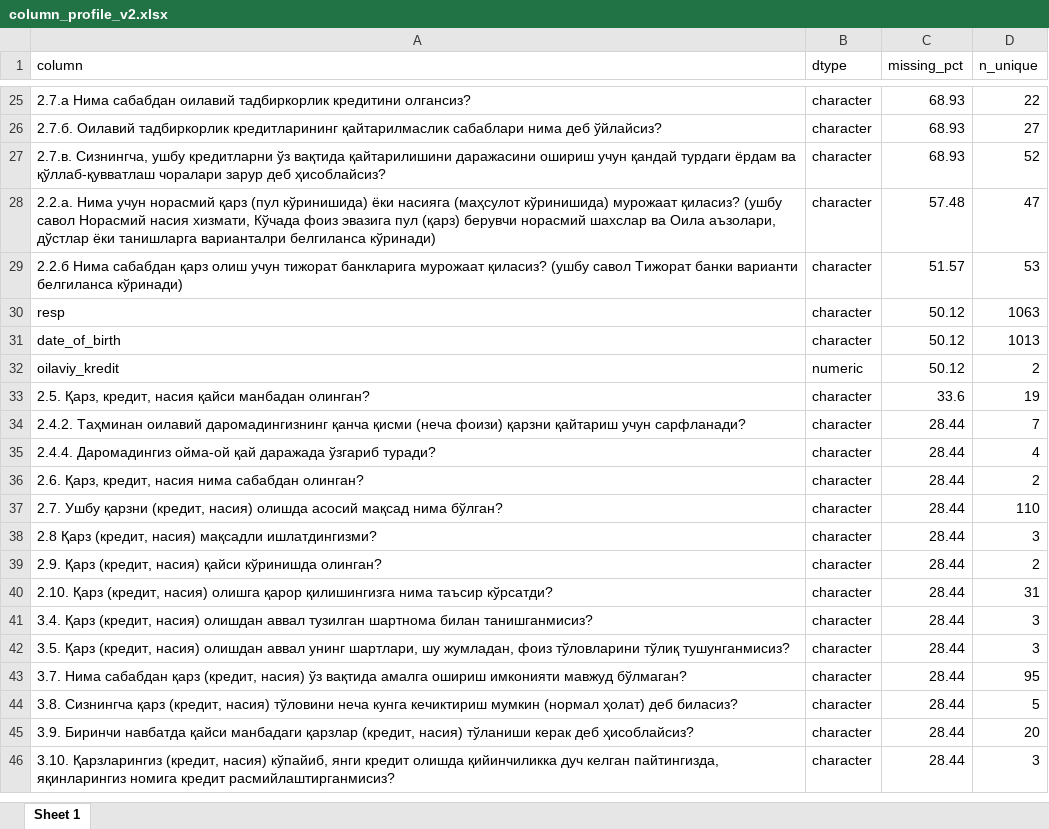
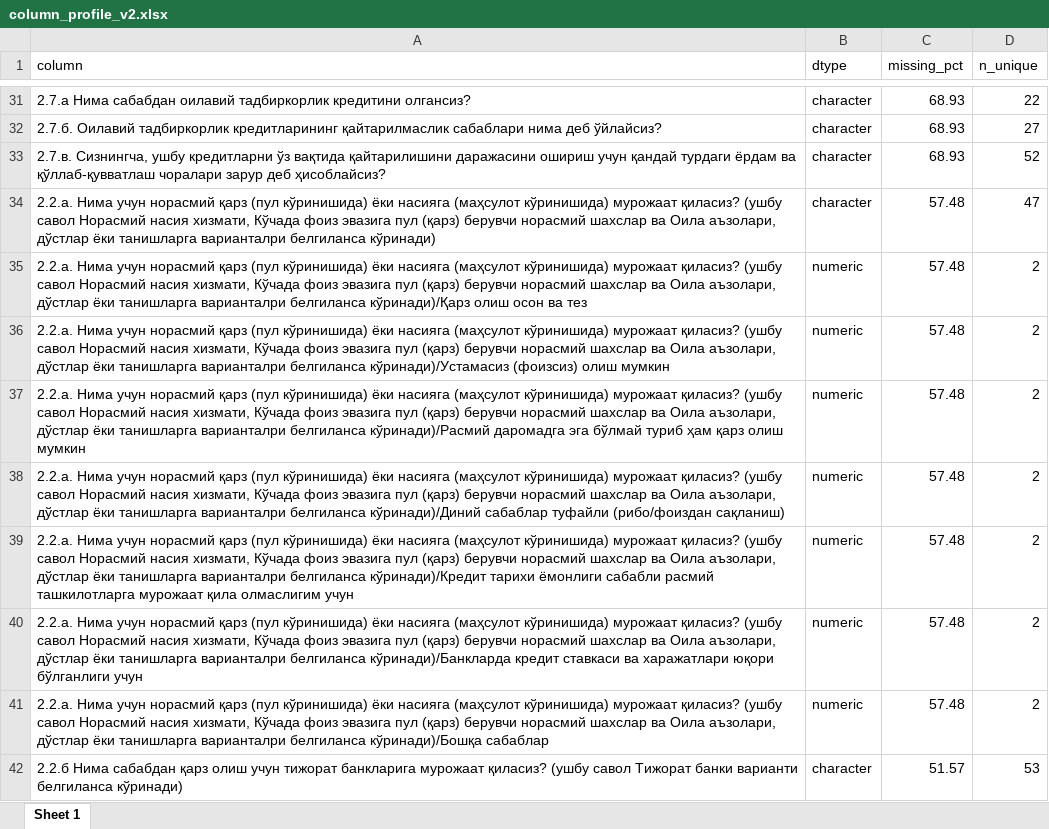
Before and after one commit to nozimmjon/03.version, an Excel workbook: outputs_prep_v2/column_profile_v2.xlsx, sheet Sheet 1, drawn as a sheet; only a part is shown, gaps mark what is left out; the shorter side is filled out with more unchanged rows; values as stored, in another font and other column widths than the file's, no borders; the diff covers the shown part only; the diff names each change by its address in the sheet, - before the commit and + after, or states it on an @@ line.

```diff
--- a/outputs_prep_v2/column_profile_v2.xlsx (sheet Sheet 1)
+++ b/outputs_prep_v2/column_profile_v2.xlsx (sheet Sheet 1)
+row 35: 2.2.а. Нима учун норасмий қарз (пул кўринишида) ёки насияга (маҳсулот кўринишида) мурожаат қиласиз? (ушбу савол Норасмий насия хизмати, Кўчада фоиз эвазига пул (қарз) берувчи норасмий шахслар ва Оила аъзолари, дўстлар ёки танишларга варианталри белгиланса кўринади)/Қарз олиш осон ва тез | numeric | 57.48 | 2
+row 36: 2.2.а. Нима учун норасмий қарз (пул кўринишида) ёки насияга (маҳсулот кўринишида) мурожаат қиласиз? (ушбу савол Норасмий насия хизмати, Кўчада фоиз эвазига пул (қарз) берувчи норасмий шахслар ва Оила аъзолари, дўстлар ёки танишларга варианталри белгиланса кўринади)/Устамасиз (фоизсиз) олиш мумкин | numeric | 57.48 | 2
+row 37: 2.2.а. Нима учун норасмий қарз (пул кўринишида) ёки насияга (маҳсулот кўринишида) мурожаат қиласиз? (ушбу савол Норасмий насия хизмати, Кўчада фоиз эвазига пул (қарз) берувчи норасмий шахслар ва Оила аъзолари, дўстлар ёки танишларга варианталри белгиланса кўринади)/Расмий даромадга эга бўлмай туриб ҳам қарз олиш мумкин | numeric | 57.48 | 2
+row 38: 2.2.а. Нима учун норасмий қарз (пул кўринишида) ёки насияга (маҳсулот кўринишида) мурожаат қиласиз? (ушбу савол Норасмий насия хизмати, Кўчада фоиз эвазига пул (қарз) берувчи норасмий шахслар ва Оила аъзолари, дўстлар ёки танишларга варианталри белгиланса кўринади)/Диний сабаблар туфайли (рибо/фоиздан сақланиш) | numeric | 57.48 | 2
+row 39: 2.2.а. Нима учун норасмий қарз (пул кўринишида) ёки насияга (маҳсулот кўринишида) мурожаат қиласиз? (ушбу савол Норасмий насия хизмати, Кўчада фоиз эвазига пул (қарз) берувчи норасмий шахслар ва Оила аъзолари, дўстлар ёки танишларга варианталри белгиланса кўринади)/Кредит тарихи ёмонлиги сабабли расмий ташкилотларга мурожаат қила олмаслигим учун | numeric | 57.48 | 2
+row 40: 2.2.а. Нима учун норасмий қарз (пул кўринишида) ёки насияга (маҳсулот кўринишида) мурожаат қиласиз? (ушбу савол Норасмий насия хизмати, Кўчада фоиз эвазига пул (қарз) берувчи норасмий шахслар ва Оила аъзолари, дўстлар ёки танишларга варианталри белгиланса кўринади)/Банкларда кредит ставкаси ва харажатлари юқори бўлганлиги учун | numeric | 57.48 | 2
+row 41: 2.2.а. Нима учун норасмий қарз (пул кўринишида) ёки насияга (маҳсулот кўринишида) мурожаат қиласиз? (ушбу савол Норасмий насия хизмати, Кўчада фоиз эвазига пул (қарз) берувчи норасмий шахслар ва Оила аъзолари, дўстлар ёки танишларга варианталри белгиланса кўринади)/Бошқа сабаблар | numeric | 57.48 | 2
```
Also changed, not shown: 14 added rows, 21 removed rows and 8 edited cells elsewhere in this sheet, outputs_prep_v2/EXPORT_MANIFEST_v2.xlsx, outputs_prep_v2/matrix_block_flags_v2.xlsx, 32 other files.
